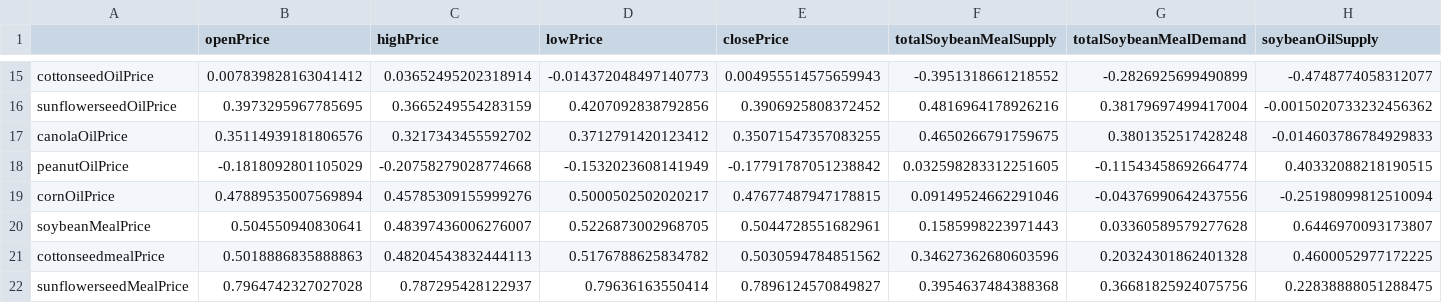
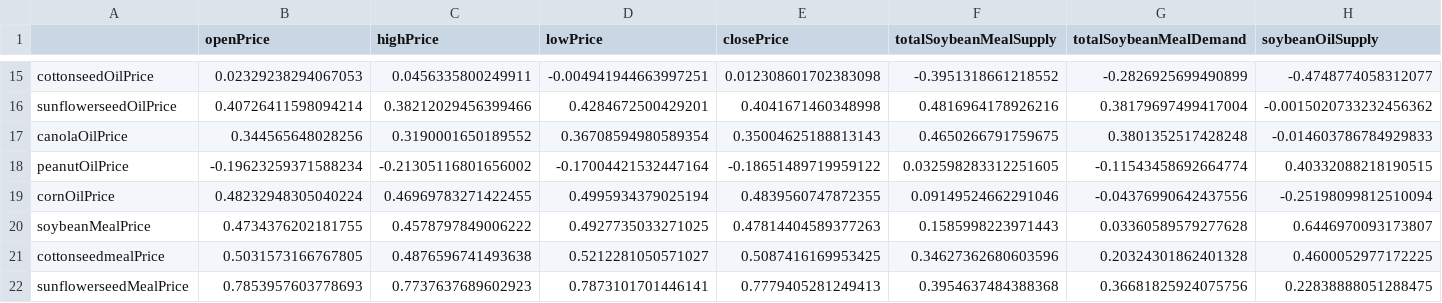
Before and after one commit to gmersy/MinneMUDAC2019, a CSV file: corrMay.csv, drawn as a sheet; only a part is shown, gaps mark what is left out; the diff covers the shown part only; the diff names each change by its address in the sheet, - before the commit and + after, or states it on an @@ line.

```diff
--- a/corrMay.csv
+++ b/corrMay.csv
-B15 (openPrice): 0.007839828163041412
+B15 (openPrice): 0.02329238294067053
-C15 (highPrice): 0.03652495202318914
+C15 (highPrice): 0.0456335800249911
-D15 (lowPrice): -0.014372048497140773
+D15 (lowPrice): -0.004941944663997251
-E15 (closePrice): 0.004955514575659943
+E15 (closePrice): 0.012308601702383098
-B16 (openPrice): 0.3973295967785695
+B16 (openPrice): 0.40726411598094214
-C16 (highPrice): 0.3665249554283159
+C16 (highPrice): 0.38212029456399466
-D16 (lowPrice): 0.4207092838792856
+D16 (lowPrice): 0.4284672500429201
-E16 (closePrice): 0.3906925808372452
+E16 (closePrice): 0.4041671460348998
-B17 (openPrice): 0.35114939181806576
+B17 (openPrice): 0.344565648028256
-C17 (highPrice): 0.3217343455592702
+C17 (highPrice): 0.3190001650189552
-D17 (lowPrice): 0.3712791420123412
+D17 (lowPrice): 0.36708594980589354
-E17 (closePrice): 0.35071547357083255
+E17 (closePrice): 0.35004625188813143
-B18 (openPrice): -0.1818092801105029
+B18 (openPrice): -0.19623259371588234
-C18 (highPrice): -0.20758279028774668
+C18 (highPrice): -0.21305116801656002
-D18 (lowPrice): -0.1532023608141949
+D18 (lowPrice): -0.17004421532447164
-E18 (closePrice): -0.17791787051238842
+E18 (closePrice): -0.18651489719959122
-B19 (openPrice): 0.47889535007569894
+B19 (openPrice): 0.48232948305040224
-C19 (highPrice): 0.45785309155999276
+C19 (highPrice): 0.46969783271422455
-D19 (lowPrice): 0.5000502502020217
+D19 (lowPrice): 0.4995934379025194
-E19 (closePrice): 0.47677487947178815
+E19 (closePrice): 0.4839560747872355
-B20 (openPrice): 0.504550940830641
+B20 (openPrice): 0.4734376202181755
-C20 (highPrice): 0.48397436006276007
+C20 (highPrice): 0.4578797849006222
-D20 (lowPrice): 0.5226873002968705
+D20 (lowPrice): 0.4927735033271025
-E20 (closePrice): 0.5044728551682961
+E20 (closePrice): 0.47814404589377263
-B21 (openPrice): 0.5018886835888863
+B21 (openPrice): 0.5031573166767805
-C21 (highPrice): 0.48204543832444113
+C21 (highPrice): 0.4876596741493638
-D21 (lowPrice): 0.5176788625834782
+D21 (lowPrice): 0.5212281050571027
-E21 (closePrice): 0.5030594784851562
+E21 (closePrice): 0.5087416169953425
-B22 (openPrice): 0.7964742327027028
+B22 (openPrice): 0.7853957603778693
-C22 (highPrice): 0.787295428122937
+C22 (highPrice): 0.7737637689602923
-D22 (lowPrice): 0.79636163550414
+D22 (lowPrice): 0.7873101701446141
-E22 (closePrice): 0.7896124570849827
+E22 (closePrice): 0.7779405281249413
```
Also changed, not shown: 124 edited cells elsewhere in this file, may2020.csv, 3 other files.
